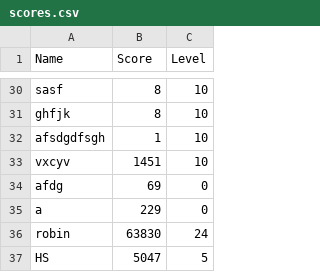
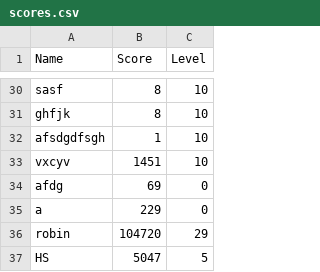
Before and after one commit to rohans2708/tetris-python, a CSV file: scores.csv, drawn as a sheet; only a part is shown, gaps mark what is left out.

```diff
--- a/scores.csv
+++ b/scores.csv
@@ -35,3 +35,3 @@ afdg,69,0
 a,229,0
-robin,63830,24
+robin,104720,29
 HS,5047,5
```
Also changed, not shown: upgrades.csv, 2 other files.
